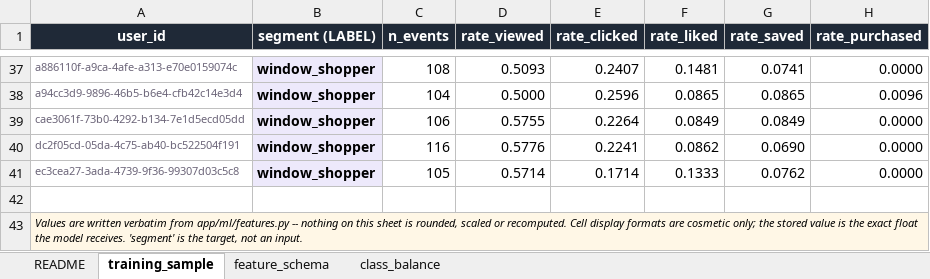
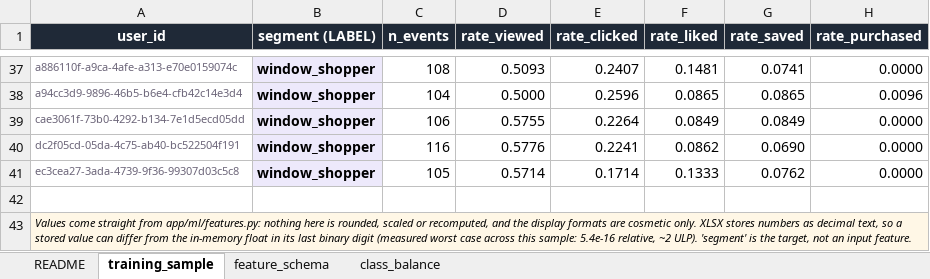
Before and after one commit to Nikhil-Emmanuel/SmartBuy, an Excel workbook: ml/personalization/training_dataset_sample.xlsx, sheet training_sample, drawn as a sheet; only a part is shown, gaps mark what is left out; values as stored, in another font and other column widths than the file's, no borders; the diff names each change by its address in the sheet, - before the commit and + after, or states it on an @@ line.

Commit message:
dataset sample

```diff
--- a/ml/personalization/training_dataset_sample.xlsx (sheet training_sample)
+++ b/ml/personalization/training_dataset_sample.xlsx (sheet training_sample)
-A43 (user_id): Values are written verbatim from app/ml/features.py -- nothing on this sheet is rounded, scaled or recomputed. Cell display formats are cosmetic only; the stored value is the exact float the model receives. 'segment' is the target, not an input.
+A43 (user_id): Values come straight from app/ml/features.py: nothing here is rounded, scaled or recomputed, and the display formats are cosmetic only. XLSX stores numbers as decimal text, so a stored value can differ from the in-memory float in its last binary digit (measured worst case across this sample: 5.4e-16 relative, ~2 ULP). 'segment' is the target, not an input feature.
```
Also changed, not shown: 2 other files.
